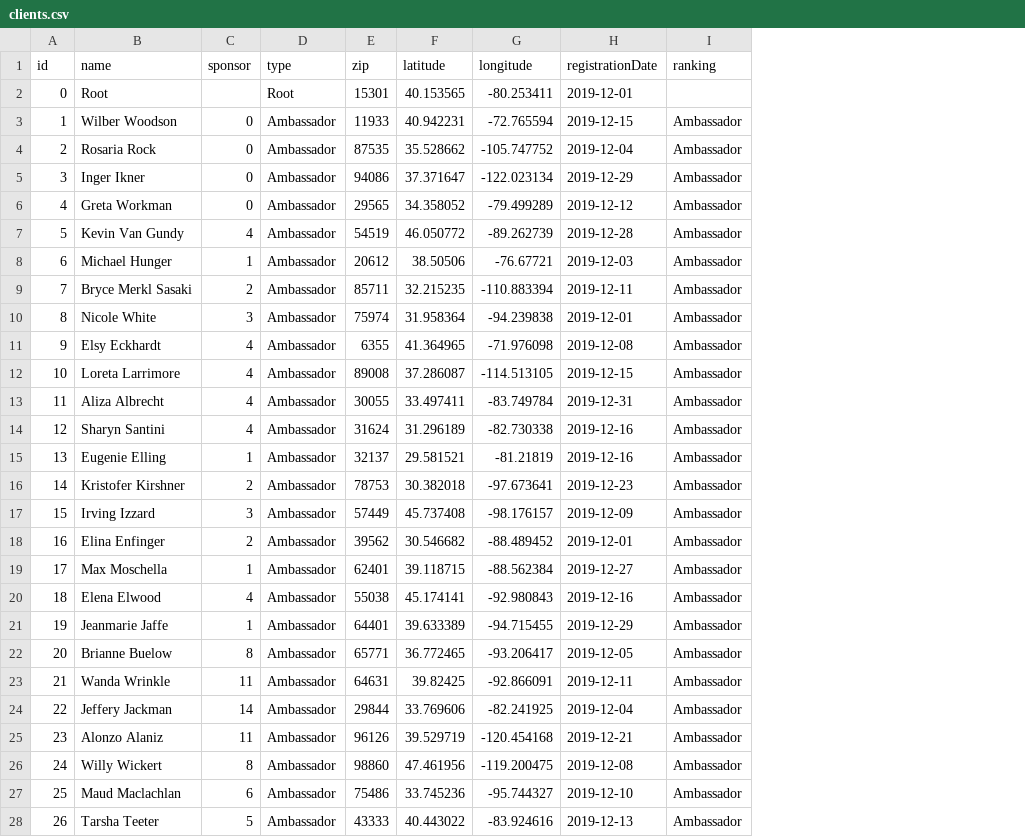
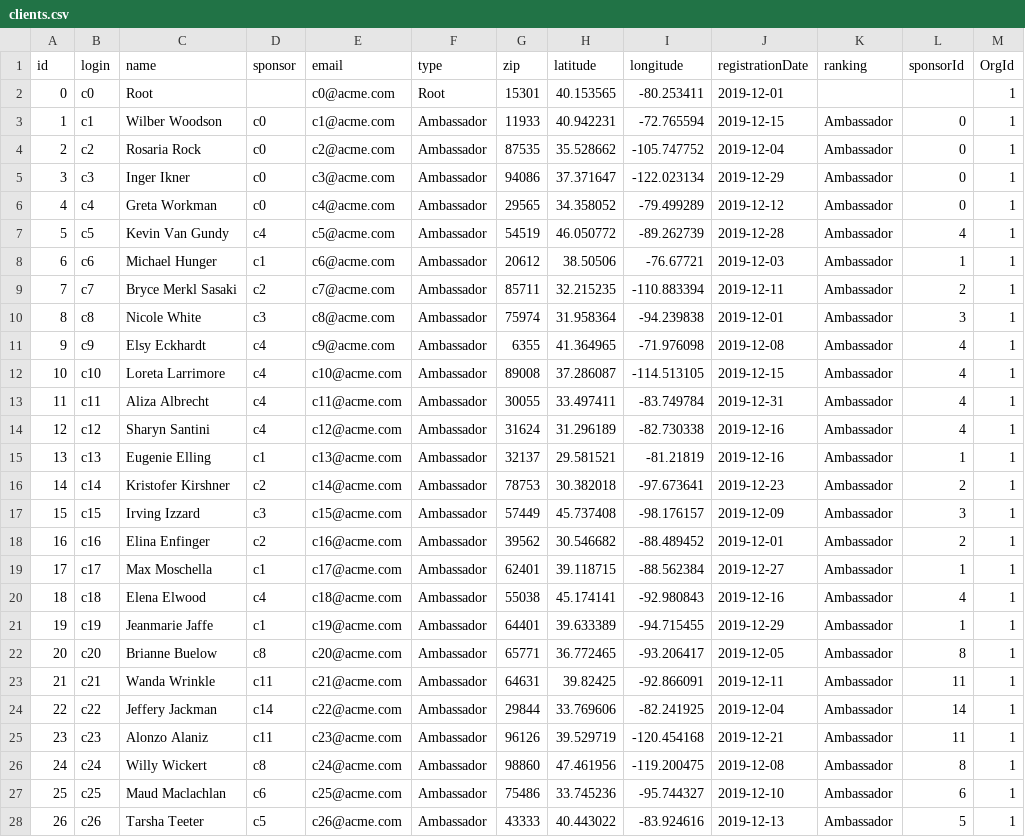
Before and after one commit to magaton/slashco-mlm, a CSV file: clients.csv, drawn as a sheet; only a part is shown; addresses are those after the commit; the diff covers the shown part only; the diff names each change by its address in the sheet, - before the commit and + after, or states it on an @@ line.

```diff
--- a/clients.csv
+++ b/clients.csv
+column B (login), rows 2-28: c0 | c1 | c2 | c3 | c4 | c5 | c6 | c7 | c8 | c9 | c10 | c11 | c12 | c13 | c14 | c15 | c16 | c17 | c18 | c19 | c20 | c21 | c22 | c23 | c24 | c25 | c26
+column E (email), rows 2-28: c0@acme.com | c1@acme.com | c2@acme.com | c3@acme.com | c4@acme.com | c5@acme.com | c6@acme.com | c7@acme.com | c8@acme.com | c9@acme.com | c10@acme.com | c11@acme.com | c12@acme.com | c13@acme.com | c14@acme.com | c15@acme.com | c16@acme.com | c17@acme.com | c18@acme.com | c19@acme.com | c20@acme.com | c21@acme.com | c22@acme.com | c23@acme.com | c24@acme.com | c25@acme.com | c26@acme.com
+column L (sponsorId), rows 3-28: 0 | 0 | 0 | 0 | 4 | 1 | 2 | 3 | 4 | 4 | 4 | 4 | 1 | 2 | 3 | 2 | 1 | 4 | 1 | 8 | 11 | 14 | 11 | 8 | 6 | 5
+column M (OrgId), rows 2-28: all 1
-D3:D6 (sponsor): 0
+D3:D6 (sponsor): c0
-D7 (sponsor): 4
+D7 (sponsor): c4
-D8 (sponsor): 1
+D8 (sponsor): c1
-D9 (sponsor): 2
+D9 (sponsor): c2
-D10 (sponsor): 3
+D10 (sponsor): c3
-D11:D14 (sponsor): 4
+D11:D14 (sponsor): c4
-D15 (sponsor): 1
+D15 (sponsor): c1
-D16 (sponsor): 2
+D16 (sponsor): c2
-D17 (sponsor): 3
+D17 (sponsor): c3
-D18 (sponsor): 2
+D18 (sponsor): c2
-D19 (sponsor): 1
+D19 (sponsor): c1
-D20 (sponsor): 4
+D20 (sponsor): c4
-D21 (sponsor): 1
+D21 (sponsor): c1
-D22 (sponsor): 8
+D22 (sponsor): c8
-D23 (sponsor): 11
+D23 (sponsor): c11
-D24 (sponsor): 14
+D24 (sponsor): c14
-D25 (sponsor): 11
+D25 (sponsor): c11
-D26 (sponsor): 8
+D26 (sponsor): c8
-D27 (sponsor): 6
+D27 (sponsor): c6
-D28 (sponsor): 5
+D28 (sponsor): c5
```
Also changed, not shown: 124 edited cells elsewhere in this file, employees.csv.
